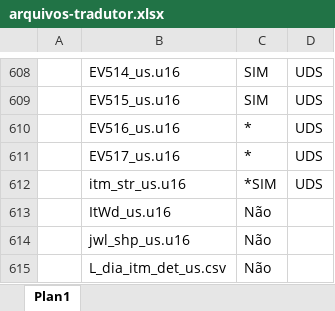
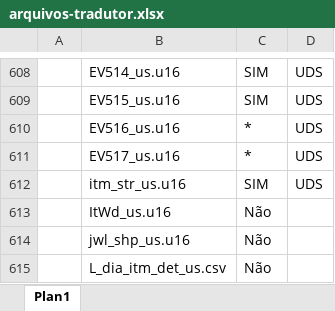
Before and after one commit to cfarl/traducao-blue-dragon-xbox360, an Excel workbook: arquivos-tradutor.xlsx, sheet Plan1, drawn as a sheet; only a part is shown, gaps mark what is left out; values as stored, in another font and other column widths than the file's, no borders; conditional formats not drawn; the diff names each change by its address in the sheet, - before the commit and + after, or states it on an @@ line.

```diff
--- a/arquivos-tradutor.xlsx (sheet Plan1)
+++ b/arquivos-tradutor.xlsx (sheet Plan1)
-C612: *SIM
+C612: SIM
```
Also changed, not shown: 1 other file.
